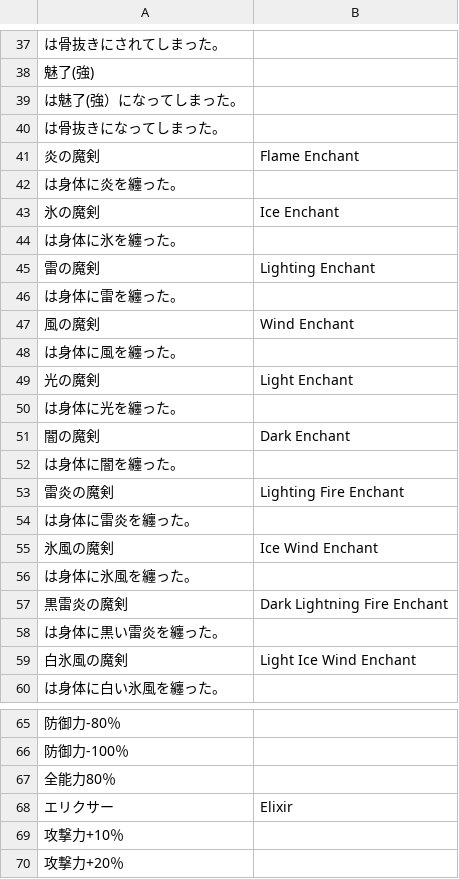
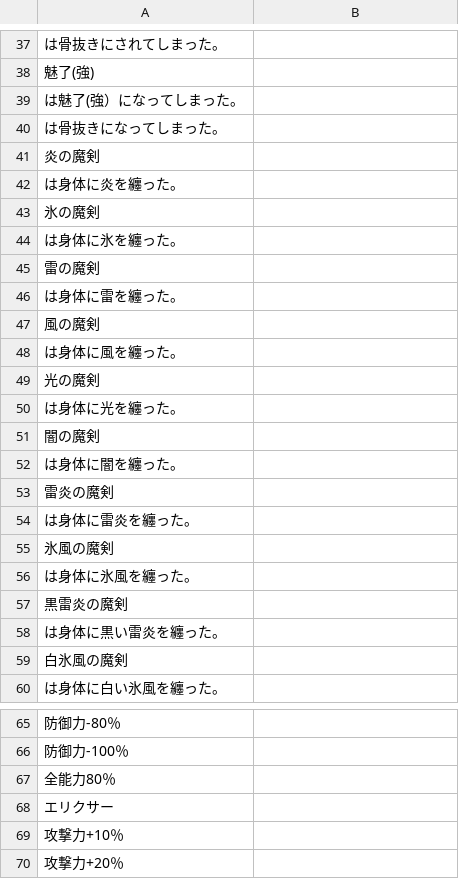
Before and after one commit to PummelsTL/TowerOfAlfimia, a CSV file: www/data/States.csv, drawn as a sheet; only a part is shown, gaps mark what is left out.

Commit message:
Update States.csv

```diff
--- a/www/data/States.csv
+++ b/www/data/States.csv
@@ -41,21 +41,21 @@
 "は骨抜きになってしまった。",""
-"炎の魔剣","Flame Enchant"
+"炎の魔剣",""
 "は身体に炎を纏った。",""
-"氷の魔剣","Ice Enchant"
+"氷の魔剣",""
 "は身体に氷を纏った。",""
-"雷の魔剣","Lighting Enchant"
+"雷の魔剣",""
 "は身体に雷を纏った。",""
-"風の魔剣","Wind Enchant"
+"風の魔剣",""
 "は身体に風を纏った。",""
-"光の魔剣","Light Enchant"
+"光の魔剣",""
 "は身体に光を纏った。",""
-"闇の魔剣","Dark Enchant"
+"闇の魔剣",""
 "は身体に闇を纏った。",""
-"雷炎の魔剣","Lighting Fire Enchant"
+"雷炎の魔剣",""
 "は身体に雷炎を纏った。",""
-"氷風の魔剣","Ice Wind Enchant"
+"氷風の魔剣",""
 "は身体に氷風を纏った。",""
-"黒雷炎の魔剣","Dark Lightning Fire Enchant"
+"黒雷炎の魔剣",""
 "は身体に黒い雷炎を纏った。",""
-"白氷風の魔剣","Light Ice Wind Enchant"
+"白氷風の魔剣",""
 "は身体に白い氷風を纏った。",""
@@ -68,3 +68,3 @@
 "全能力80％",""
-"エリクサー","Elixir"
+"エリクサー",""
 "攻撃力+10％",""
```
